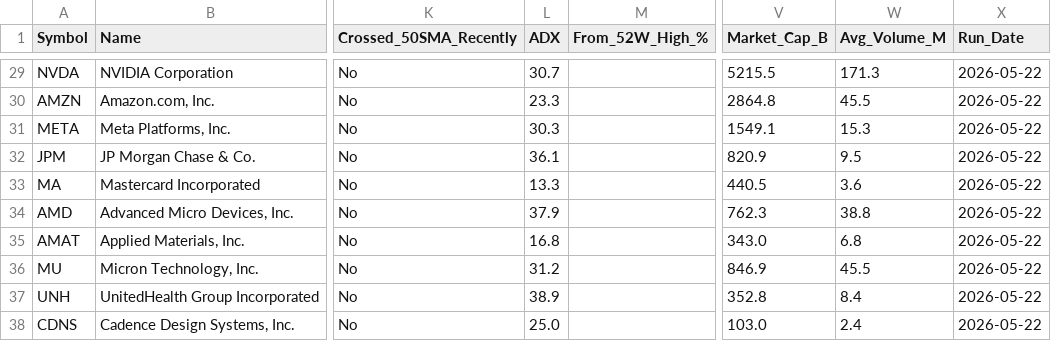
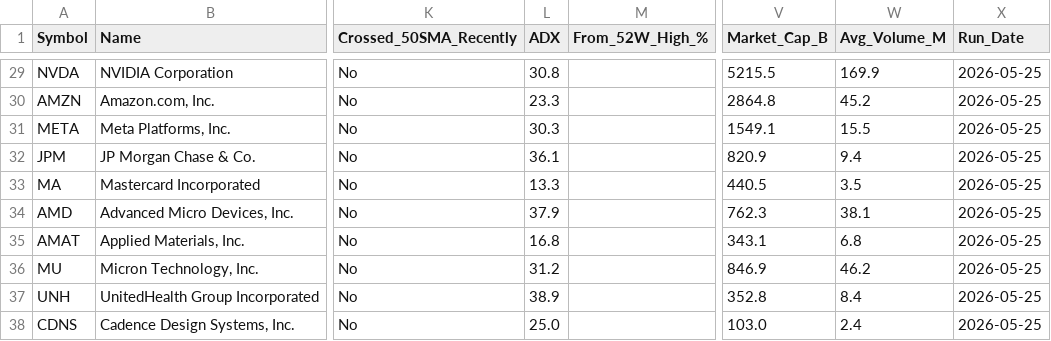
Before and after one commit to chandupal11/Rev-Ops-Forecasting-Agent, a CSV file: screener_results.csv, drawn as a sheet; only a part is shown, gaps mark what is left out; the diff covers the shown part only; the diff names each change by its address in the sheet, - before the commit and + after, or states it on an @@ line.

```diff
--- a/screener_results.csv
+++ b/screener_results.csv
-L29 (ADX): 30.7
+L29 (ADX): 30.8
-W29 (Avg_Volume_M): 171.3
+W29 (Avg_Volume_M): 169.9
-X29:X38 (Run_Date): 2026-05-22
+X29:X38 (Run_Date): 2026-05-25
-W30 (Avg_Volume_M): 45.5
+W30 (Avg_Volume_M): 45.2
-W31 (Avg_Volume_M): 15.3
+W31 (Avg_Volume_M): 15.5
-W32 (Avg_Volume_M): 9.5
+W32 (Avg_Volume_M): 9.4
-W33 (Avg_Volume_M): 3.6
+W33 (Avg_Volume_M): 3.5
-W34 (Avg_Volume_M): 38.8
+W34 (Avg_Volume_M): 38.1
-V35 (Market_Cap_B): 343.0
+V35 (Market_Cap_B): 343.1
-W36 (Avg_Volume_M): 45.5
+W36 (Avg_Volume_M): 46.2
```
Also changed, not shown: 49 edited cells elsewhere in this file, screener_history.csv.
